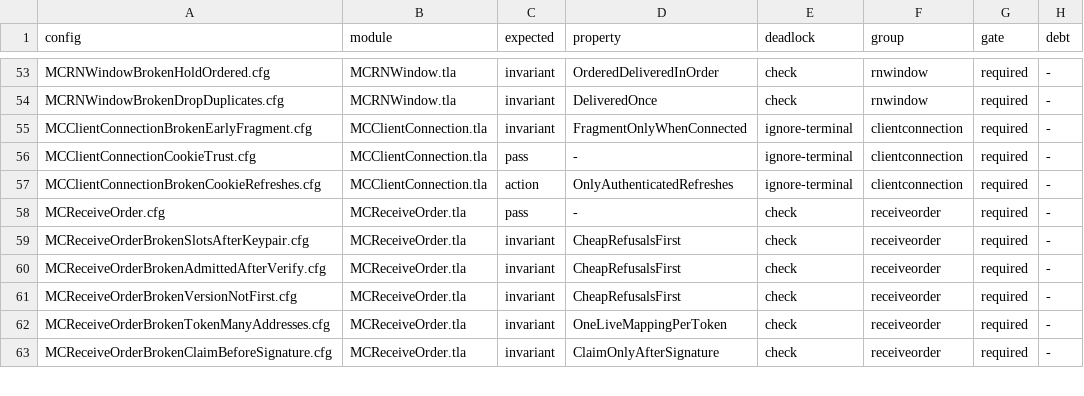
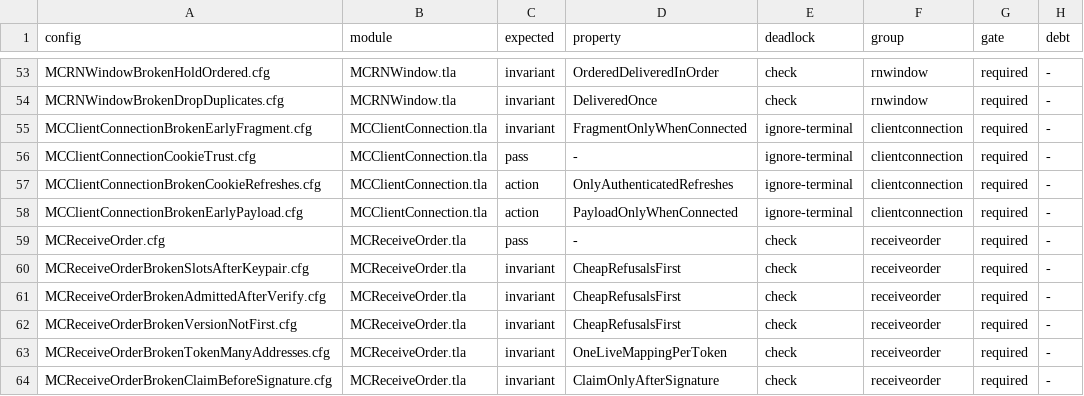
Before and after one commit to mas-bandwidth/rocketnet, a TSV file: tla/CASES.tsv, drawn as a sheet; only a part is shown, gaps mark what is left out.

```diff
--- a/tla/CASES.tsv
+++ b/tla/CASES.tsv
@@ -57,2 +57,3 @@ MCClientConnectionCookieTrust.cfg	MCClientConnection.tla	pass	-	ignore-terminal
 MCClientConnectionBrokenCookieRefreshes.cfg	MCClientConnection.tla	action	OnlyAuthenticatedRefreshes	ignore-terminal	clientconnection	required	-
+MCClientConnectionBrokenEarlyPayload.cfg	MCClientConnection.tla	action	PayloadOnlyWhenConnected	ignore-terminal	clientconnection	required	-
 MCReceiveOrder.cfg	MCReceiveOrder.tla	pass	-	check	receiveorder	required	-
```
Also changed, not shown: tla/COVERAGE.tsv, 7 other files.
